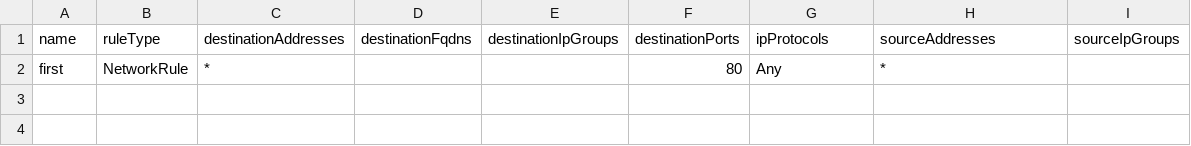
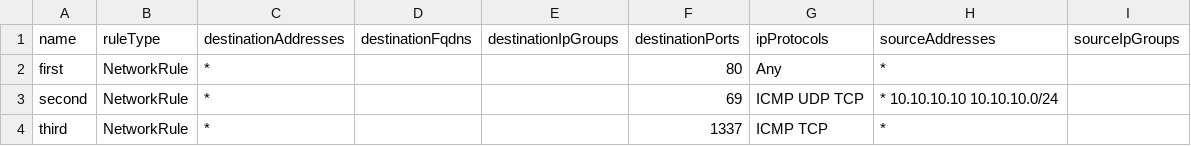
Before and after one commit to Freakling/AzureFW-GitOps, a CSV file: policies/fwpolicy/rulecollgroup/net-rulecoll/NetworkRule.csv, drawn as a sheet; the diff names each change by its address in the sheet, - before the commit and + after, or states it on an @@ line.

```diff
--- a/policies/fwpolicy/rulecollgroup/net-rulecoll/NetworkRule.csv
+++ b/policies/fwpolicy/rulecollgroup/net-rulecoll/NetworkRule.csv
+row 3: second | NetworkRule | * |  |  | 69 | ICMP UDP TCP | * 10.10.10.10 10.10.10.0/24
+row 4: third | NetworkRule | * |  |  | 1337 | ICMP TCP | *
```
Also changed, not shown: 2 other files.
